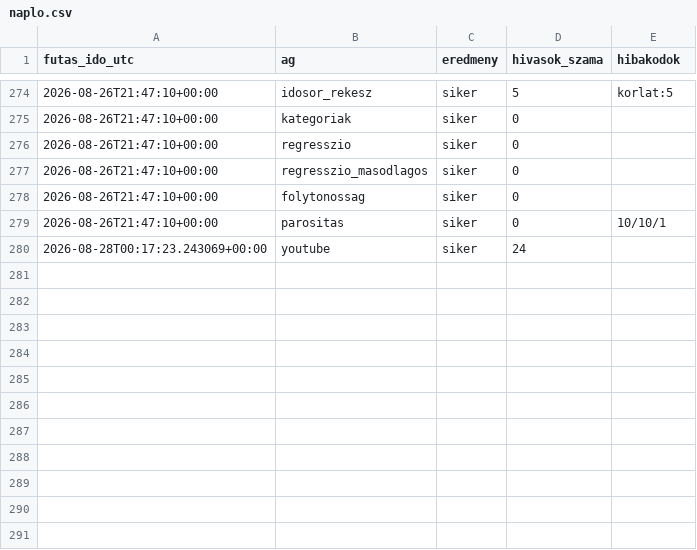
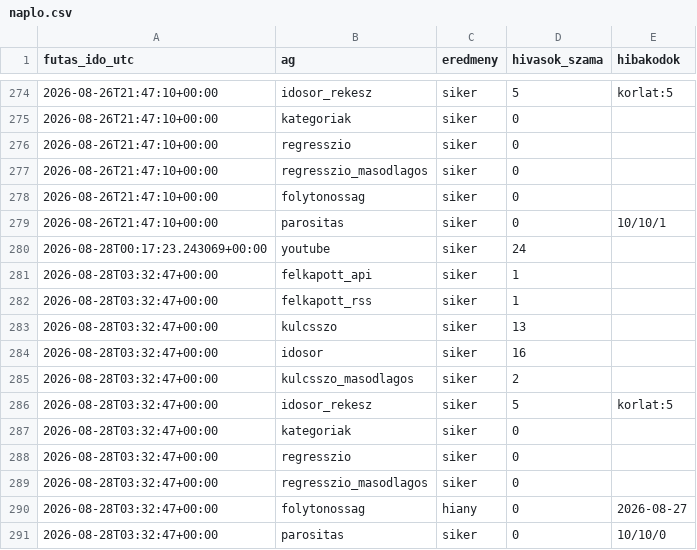
Before and after one commit to Goszmarton/trendfigyelo, a CSV file: adatok/naplo.csv, drawn as a sheet; only a part is shown, gaps mark what is left out.

```diff
--- a/adatok/naplo.csv
+++ b/adatok/naplo.csv
@@ -280 +280,12 @@
 2026-08-28T00:17:23.243069+00:00;youtube;siker;24;
+2026-08-28T03:32:47+00:00;felkapott_api;siker;1;
+2026-08-28T03:32:47+00:00;felkapott_rss;siker;1;
+2026-08-28T03:32:47+00:00;kulcsszo;siker;13;
+2026-08-28T03:32:47+00:00;idosor;siker;16;
+2026-08-28T03:32:47+00:00;kulcsszo_masodlagos;siker;2;
+2026-08-28T03:32:47+00:00;idosor_rekesz;siker;5;korlat:5
+2026-08-28T03:32:47+00:00;kategoriak;siker;0;
+2026-08-28T03:32:47+00:00;regresszio;siker;0;
+2026-08-28T03:32:47+00:00;regresszio_masodlagos;siker;0;
+2026-08-28T03:32:47+00:00;folytonossag;hiany;0;2026-08-27
+2026-08-28T03:32:47+00:00;parositas;siker;0;10/10/0
```
Also changed, not shown: 10 other files.
